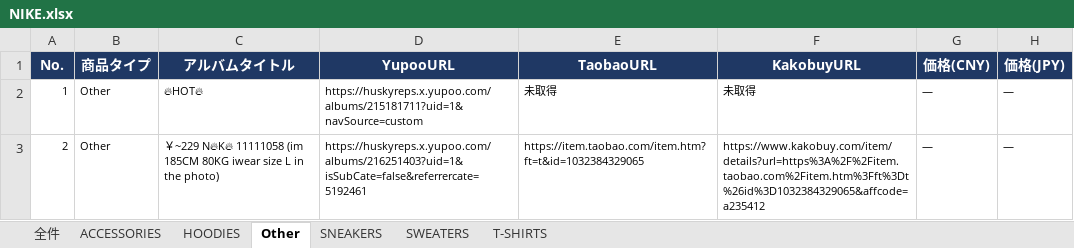
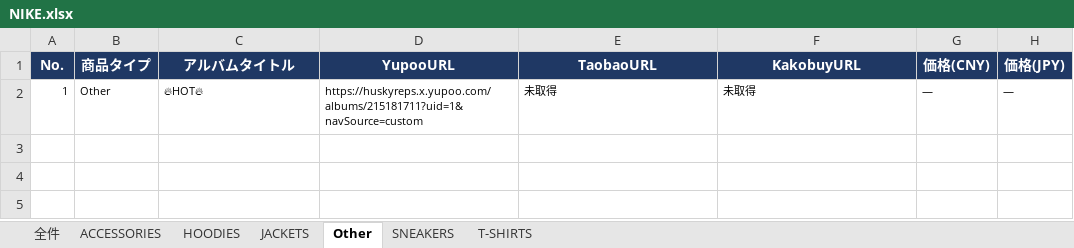
Before and after one commit to soramorisita-cmd/pandora, an Excel workbook: data/NIKE.xlsx, sheet Other, drawn as a sheet; values as stored, in another font and other column widths than the file's, no borders; the diff names each change by its address in the sheet, - before the commit and + after, or states it on an @@ line.

```diff
--- a/data/NIKE.xlsx (sheet Other)
+++ b/data/NIKE.xlsx (sheet Other)
-sheet tab: SWEATERS
+sheet tab: JACKETS
-row 3: 2 | Other | ￥~229 N🔥K🔥 11111058 (im 185CM 80KG iwear size L in the photo) | https://huskyreps.x.yupoo.com/albums/216251403?uid=1&isSubCate=false&referrercate=5192461 | https://item.taobao.com/item.htm?ft=t&id=1032384329065 | https://www.kakobuy.com/item/details?url=https%3A%2F%2Fitem.taobao.com%2Fitem.htm%3Fft%3Dt%26id%3D1032384329065&affcode=a235412 | ― | ―
```
Also changed, not shown: sheet 全件, 2 other files.
